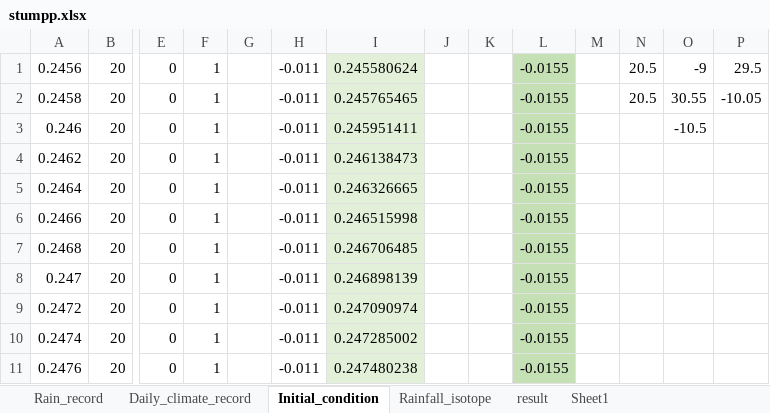
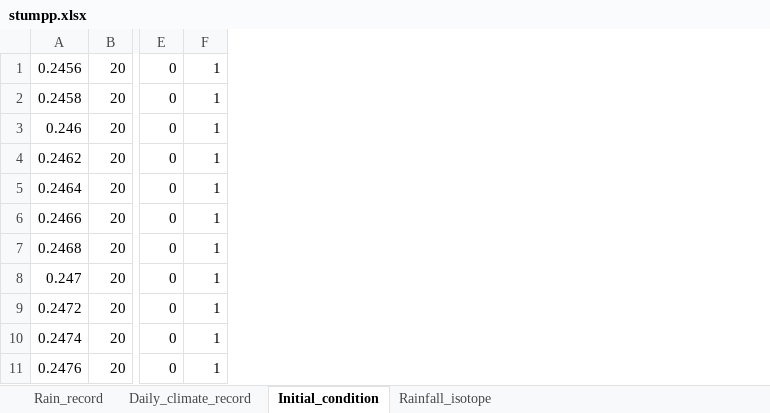
Before and after one commit to HAN-2/MOIST, an Excel workbook: Long-term simulation/stumpp.xlsx, sheet Initial_condition, drawn as a sheet; only a part is shown, gaps mark what is left out; values as stored, in another font and other column widths than the file's, no borders; the diff names each change by its address in the sheet, - before the commit and + after, or states it on an @@ line.

```diff
--- a/Long-term simulation/stumpp.xlsx (sheet Initial_condition)
+++ b/Long-term simulation/stumpp.xlsx (sheet Initial_condition)
-sheet tab: result
-sheet tab: Sheet1
-column G, empty
-column H, rows 1-11: all -0.011
-column I, rows 1-11: 0.245580624 | 0.245765465 | 0.245951411 | 0.246138473 | 0.246326665 | 0.246515998 | 0.246706485 | 0.246898139 | 0.247090974 | 0.247285002 | 0.247480238
-column J, empty
-column K, empty
-column L, rows 1-11: all -0.0155
-column M, empty
-column N, rows 1-2: 20.5 | 20.5
-column O, rows 1-3: -9 | 30.55 | -10.5
-column P, rows 1-2: 29.5 | -10.05
```
Also changed, not shown: sheet Rainfall_isotope, sheet Rain_record, formulas that keep their value.
